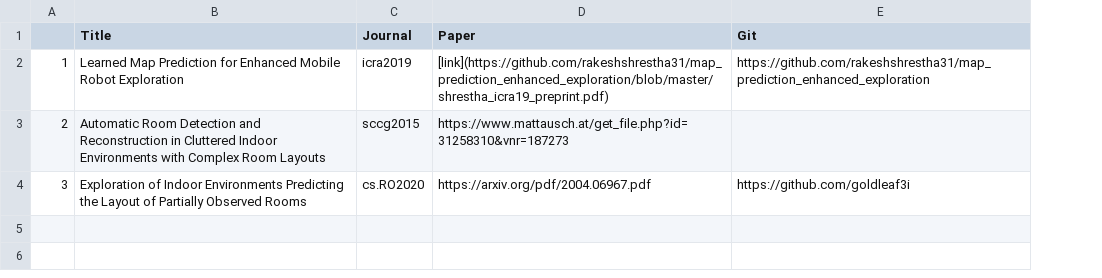
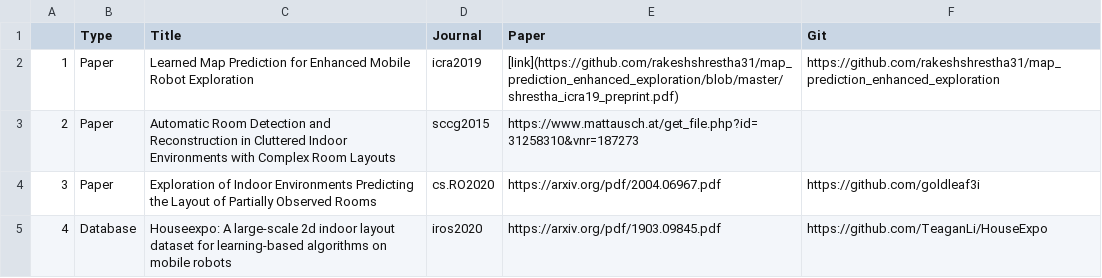
Before and after one commit to Nissime/Papers, a CSV file: map_prediction.csv, drawn as a sheet; the diff names each change by its address in the sheet, - before the commit and + after, or states it on an @@ line.

Commit message:
Update map_prediction.csv

```diff
--- a/map_prediction.csv
+++ b/map_prediction.csv
+column B (Type), rows 2-4: all Paper
+row 5: 4 | Database | Houseexpo: A large-scale 2d indoor layout dataset for learning-based algorithms on mobile robots | iros2020 | https://arxiv.org/pdf/1903.09845.pdf | https://github.com/TeaganLi/HouseExpo
```
